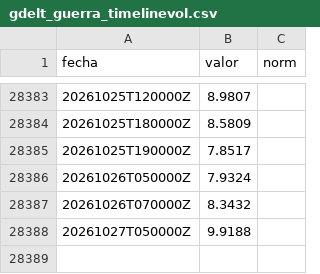
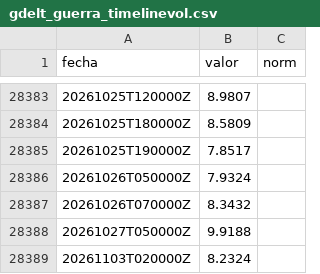
Before and after one commit to DiegoAdrian97/BTCAnalyzer, a CSV file: medir/datos/gdelt_guerra_timelinevol.csv, drawn as a sheet; only a part is shown, gaps mark what is left out.

Commit message:
GDELT guerra_timelinevol

```diff
--- a/medir/datos/gdelt_guerra_timelinevol.csv
+++ b/medir/datos/gdelt_guerra_timelinevol.csv
@@ -28388 +28388,2 @@ fecha,valor,norm
 20261027T050000Z,9.9188,
+20261103T020000Z,8.2324,
```
